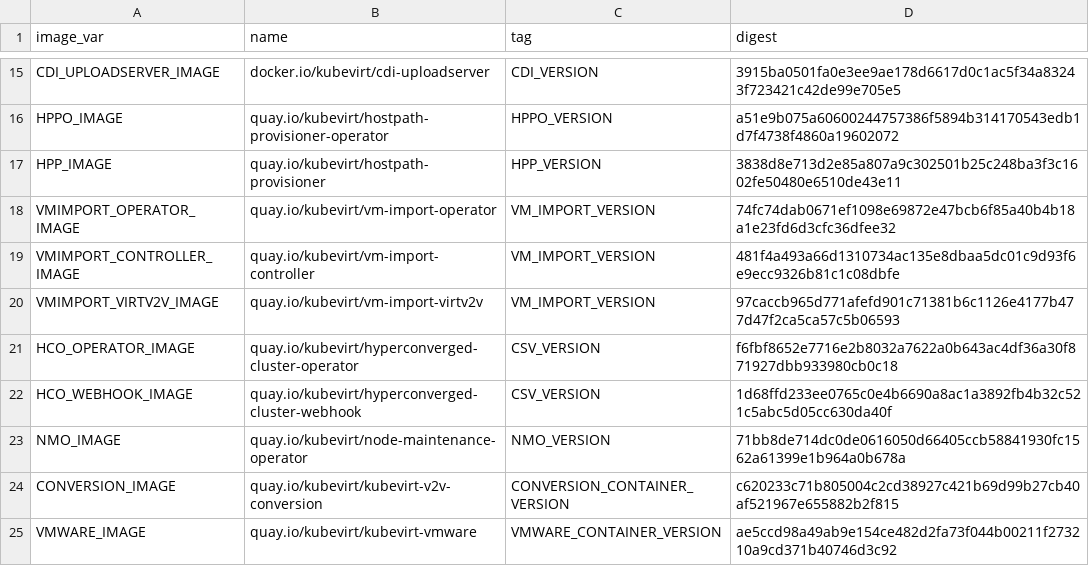
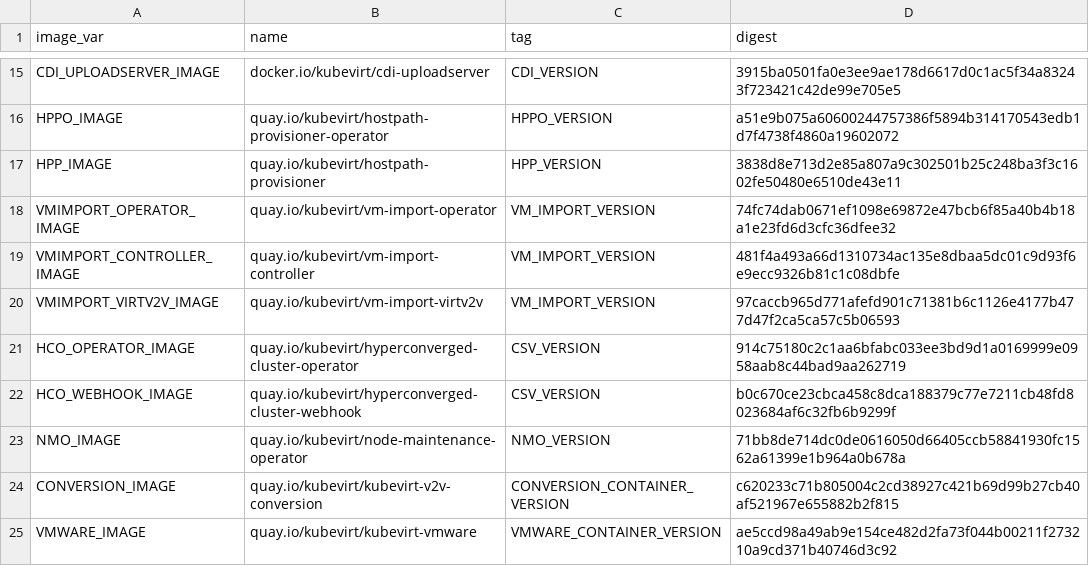
Before and after one commit to kubevirt/hyperconverged-cluster-operator, a CSV file: deploy/images.csv, drawn as a sheet; only a part is shown, gaps mark what is left out.

Commit message:
[release-1.3] Rebuild Operator and Webhook Images
As the code of the webhook and the operator were changed for 1.3.0 in #1062, a new images are required.

This PR changes the image digests for these two images to match the latest version for 1.3.0

In addition, this PR also fir the sanity test to run in the `release-1.3` branch.

Signed-off-by: Nahshon Unna-Tsameret <nunnatsa@redhat.com>

```diff
--- a/deploy/images.csv
+++ b/deploy/images.csv
@@ -20,4 +20,4 @@ VMIMPORT_CONTROLLER_IMAGE,quay.io/kubevirt/vm-import-controller,VM_IMPORT_VERSIO
 VMIMPORT_VIRTV2V_IMAGE,quay.io/kubevirt/vm-import-virtv2v,VM_IMPORT_VERSION,97caccb965d771afefd901c71381b6c1126e4177b477d47f2ca5ca57c5b06593
-HCO_OPERATOR_IMAGE,quay.io/kubevirt/hyperconverged-cluster-operator,CSV_VERSION,f6fbf8652e7716e2b8032a7622a0b643ac4df36a30f871927dbb933980cb0c18
-HCO_WEBHOOK_IMAGE,quay.io/kubevirt/hyperconverged-cluster-webhook,CSV_VERSION,1d68ffd233ee0765c0e4b6690a8ac1a3892fb4b32c521c5abc5d05cc630da40f
+HCO_OPERATOR_IMAGE,quay.io/kubevirt/hyperconverged-cluster-operator,CSV_VERSION,914c75180c2c1aa6bfabc033ee3bd9d1a0169999e0958aab8c44bad9aa262719
+HCO_WEBHOOK_IMAGE,quay.io/kubevirt/hyperconverged-cluster-webhook,CSV_VERSION,b0c670ce23cbca458c8dca188379c77e7211cb48fd8023684af6c32fb6b9299f
 NMO_IMAGE,quay.io/kubevirt/node-maintenance-operator,NMO_VERSION,71bb8de714dc0de0616050d66405ccb58841930fc1562a61399e1b964a0b678a
```
Also changed, not shown: 4 other files.
